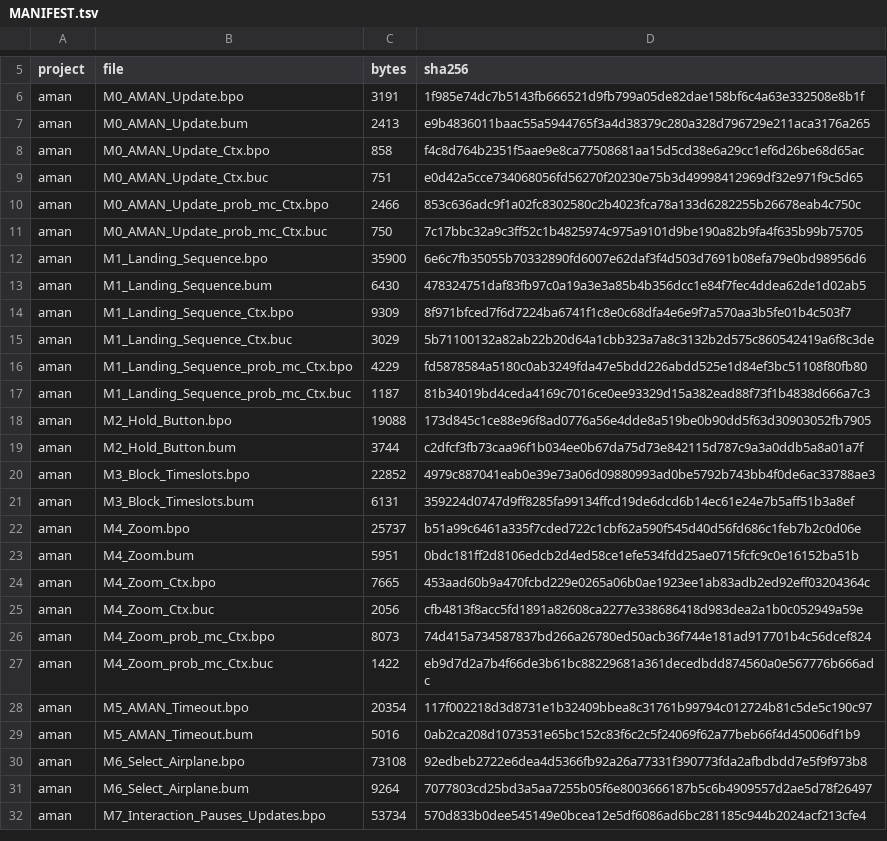
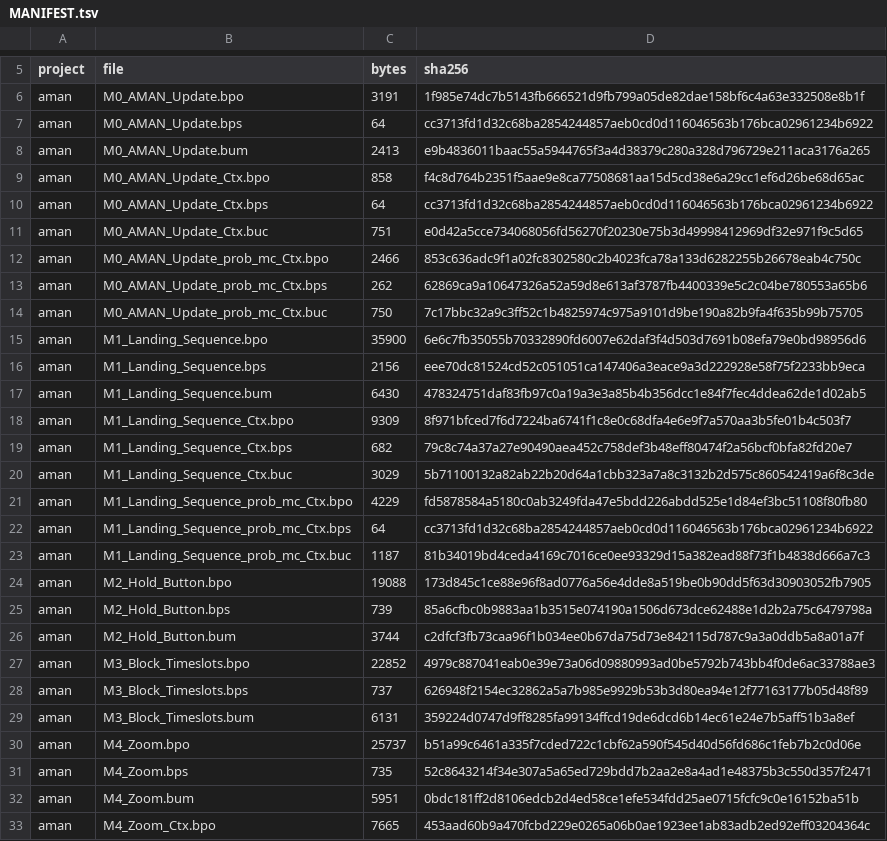
Before and after one commit to jonaprieto/eventb-lean, a TSV file: corpus/MANIFEST.tsv, drawn as a sheet; only a part is shown, gaps mark what is left out; the shorter side is filled out with more unchanged rows; the diff covers the shown part only; the diff names each change by its address in the sheet, - before the commit and + after, or states it on an @@ line.

Commit message:
feat: vendor .bps proof status and add the trust ledger
The P4 bar is now measured rather than guessed: Rodin discharged all 1133
obligations in this corpus, 1088 of them automatically and 45 by hand.

STATUS.md gains the trust ledger, splitting every obligation into kernel-checked,
SMT-trusted, external-prover-trusted and unproved. It is empty of proofs until P4,
but the accounting exists and the two soundness theorems it rests on are already
axiom-free and checked in CI. This is the table Rodin cannot produce, and it is the
reason the project is worth doing.

```diff
--- a/corpus/MANIFEST.tsv
+++ b/corpus/MANIFEST.tsv
+row 7: aman | M0_AMAN_Update.bps | 64 | cc3713fd1d32c68ba2854244857aeb0cd0d116046563b176bca02961234b6922
+row 10: aman | M0_AMAN_Update_Ctx.bps | 64 | cc3713fd1d32c68ba2854244857aeb0cd0d116046563b176bca02961234b6922
+row 13: aman | M0_AMAN_Update_prob_mc_Ctx.bps | 262 | 62869ca9a10647326a52a59d8e613af3787fb4400339e5c2c04be780553a65b6
+row 16: aman | M1_Landing_Sequence.bps | 2156 | eee70dc81524cd52c051051ca147406a3eace9a3d222928e58f75f2233bb9eca
+row 19: aman | M1_Landing_Sequence_Ctx.bps | 682 | 79c8c74a37a27e90490aea452c758def3b48eff80474f2a56bcf0bfa82fd20e7
+row 22: aman | M1_Landing_Sequence_prob_mc_Ctx.bps | 64 | cc3713fd1d32c68ba2854244857aeb0cd0d116046563b176bca02961234b6922
+row 25: aman | M2_Hold_Button.bps | 739 | 85a6cfbc0b9883aa1b3515e074190a1506d673dce62488e1d2b2a75c6479798a
+row 28: aman | M3_Block_Timeslots.bps | 737 | 626948f2154ec32862a5a7b985e9929b53b3d80ea94e12f77163177b05d48f89
+row 31: aman | M4_Zoom.bps | 735 | 52c8643214f34e307a5a65ed729bdd7b2aa2e8a4ad1e48375b3c550d357f2471
```
Also changed, not shown: 29 added rows elsewhere in this file, 41 other files.
